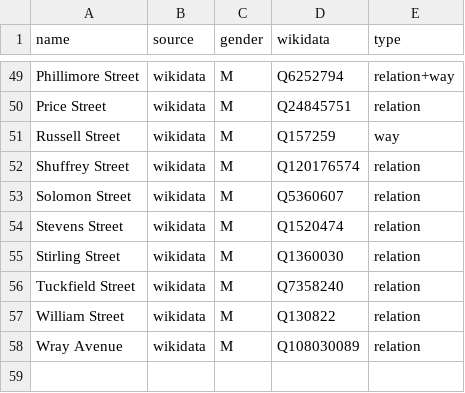
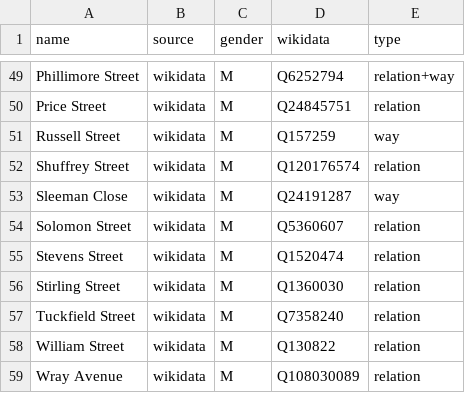
Before and after one commit to EqualStreetNames/equalstreetnames-fremantle, a CSV file: data/gender.csv, drawn as a sheet; only a part is shown, gaps mark what is left out; the diff names each change by its address in the sheet, - before the commit and + after, or states it on an @@ line.

```diff
--- a/data/gender.csv
+++ b/data/gender.csv
+row 53: Sleeman Close | wikidata | M | Q24191287 | way
```
Also changed, not shown: data/other.csv, 3 other files.
